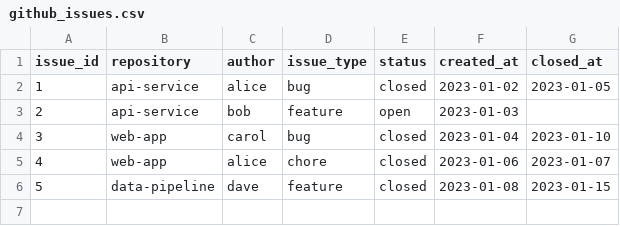
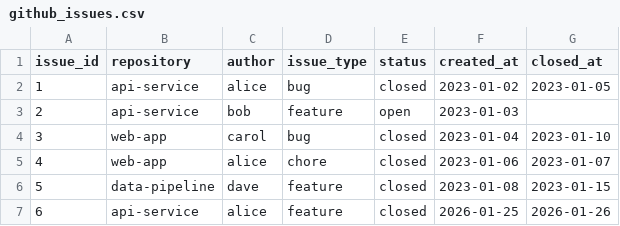
Before and after one commit to emcknight/dbt-github-engineering-analytics, a CSV file: github_analytics/seeds/github_issues.csv, drawn as a sheet; the diff names each change by its address in the sheet, - before the commit and + after, or states it on an @@ line.

```diff
--- a/github_analytics/seeds/github_issues.csv
+++ b/github_analytics/seeds/github_issues.csv
+row 7: 6 | api-service | alice | feature | closed | 2026-01-25 | 2026-01-26
```
Also changed, not shown: github_analytics/seeds/github_commits.csv, github_analytics/seeds/github_pull_requests.csv, 2 other files.
